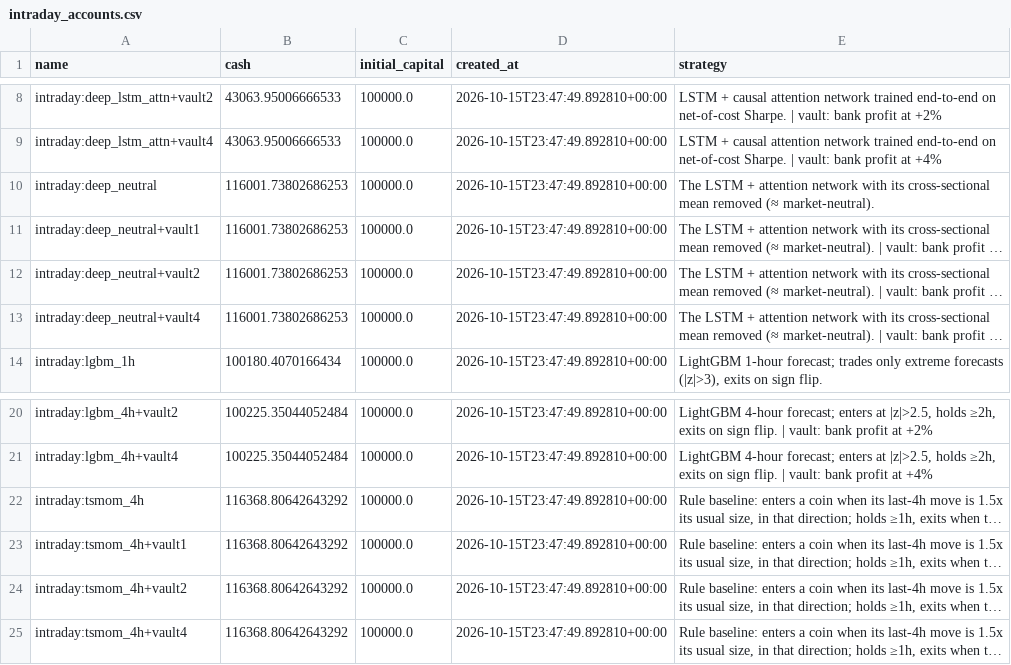
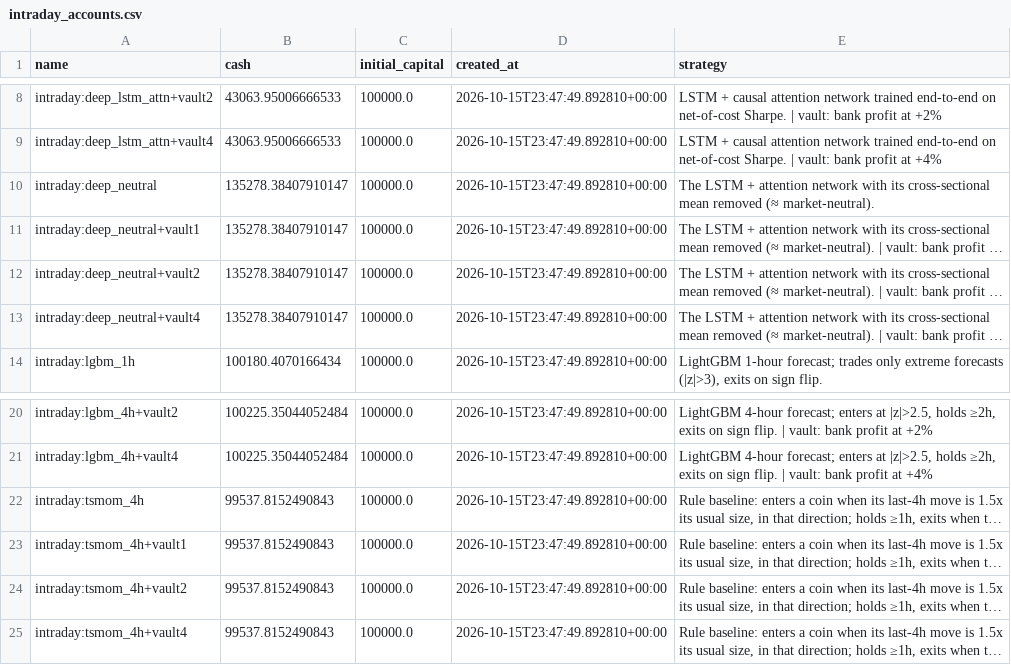
Before and after one commit to mazer12-afk/tradinglab, a CSV file: csv/intraday_accounts.csv, drawn as a sheet; only a part is shown, gaps mark what is left out; long unchanged cells end in …; the diff names each change by its address in the sheet, - before the commit and + after, or states it on an @@ line.

Commit message:
experiment vault-2w: shift 20261017T1429 shift-done (restarts intraday=0 daily=0)

```diff
--- a/csv/intraday_accounts.csv
+++ b/csv/intraday_accounts.csv
-B10:B13 (cash): 116001.73802686253
+B10:B13 (cash): 135278.38407910147
-B22:B25 (cash): 116368.80642643292
+B22:B25 (cash): 99537.8152490843
```
Also changed, not shown: 9 other files.
